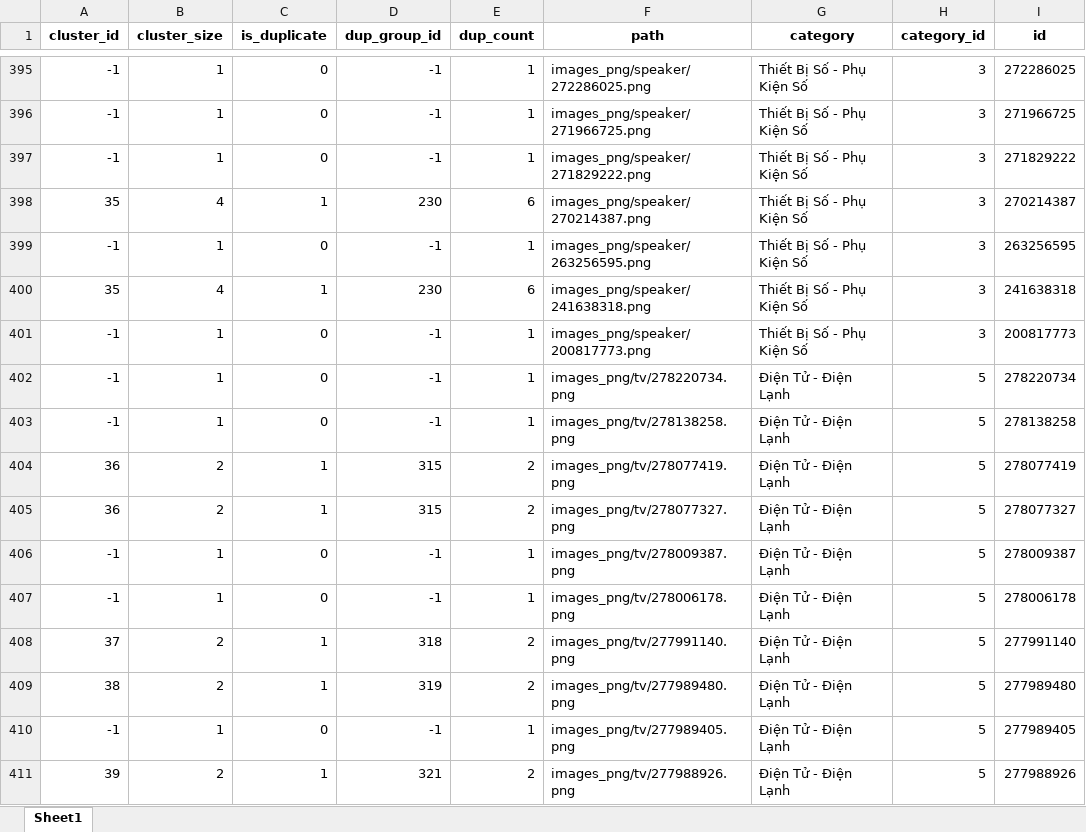
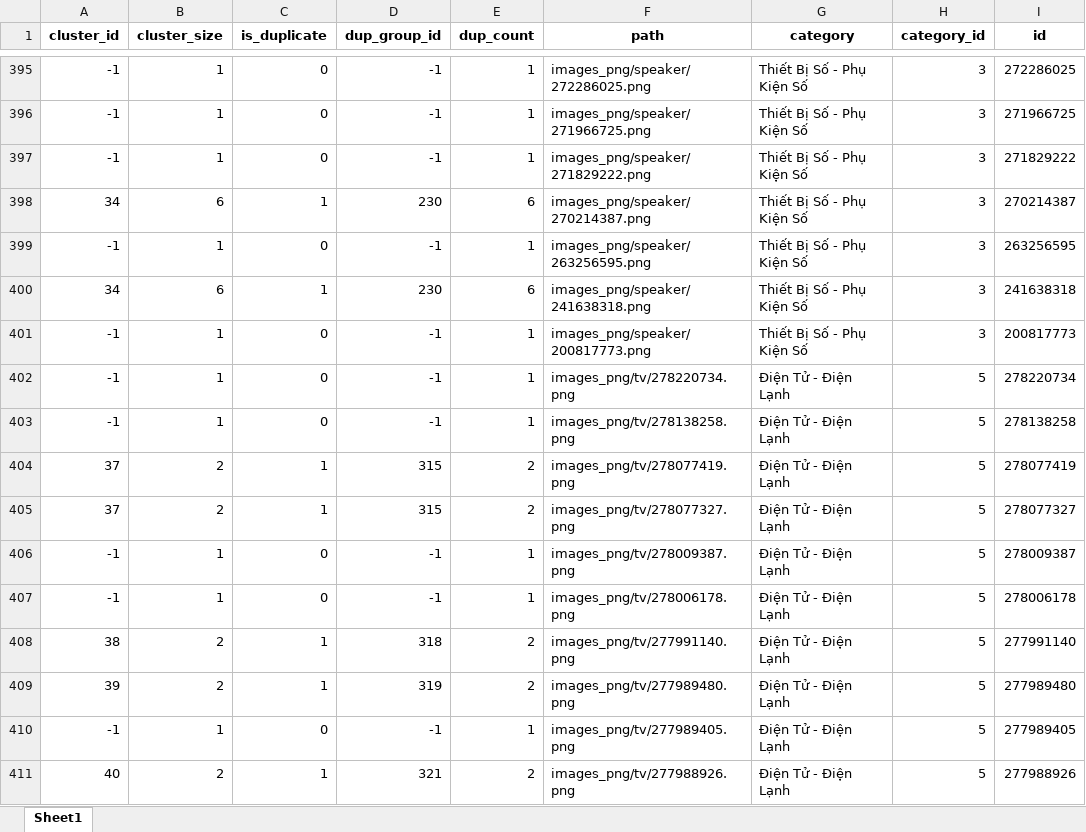
Before and after one commit to tu-hoccode/project, an Excel workbook: pre-processing/process_data_3.xlsx, sheet Sheet1, drawn as a sheet; only a part is shown, gaps mark what is left out; values as stored, in another font and other column widths than the file's, no borders; the diff covers the shown part only; the diff names each change by its address in the sheet, - before the commit and + after, or states it on an @@ line.

```diff
--- a/pre-processing/process_data_3.xlsx (sheet Sheet1)
+++ b/pre-processing/process_data_3.xlsx (sheet Sheet1)
-A398 (cluster_id): 35
+A398 (cluster_id): 34
-B398 (cluster_size): 4
+B398 (cluster_size): 6
-A400 (cluster_id): 35
+A400 (cluster_id): 34
-B400 (cluster_size): 4
+B400 (cluster_size): 6
-A404:A405 (cluster_id): 36
+A404:A405 (cluster_id): 37
-A408 (cluster_id): 37
+A408 (cluster_id): 38
-A409 (cluster_id): 38
+A409 (cluster_id): 39
-A411 (cluster_id): 39
+A411 (cluster_id): 40
```
Also changed, not shown: 156 edited cells elsewhere in this sheet, pre-processing/cluster_representatives.xlsx, 13 other files.
